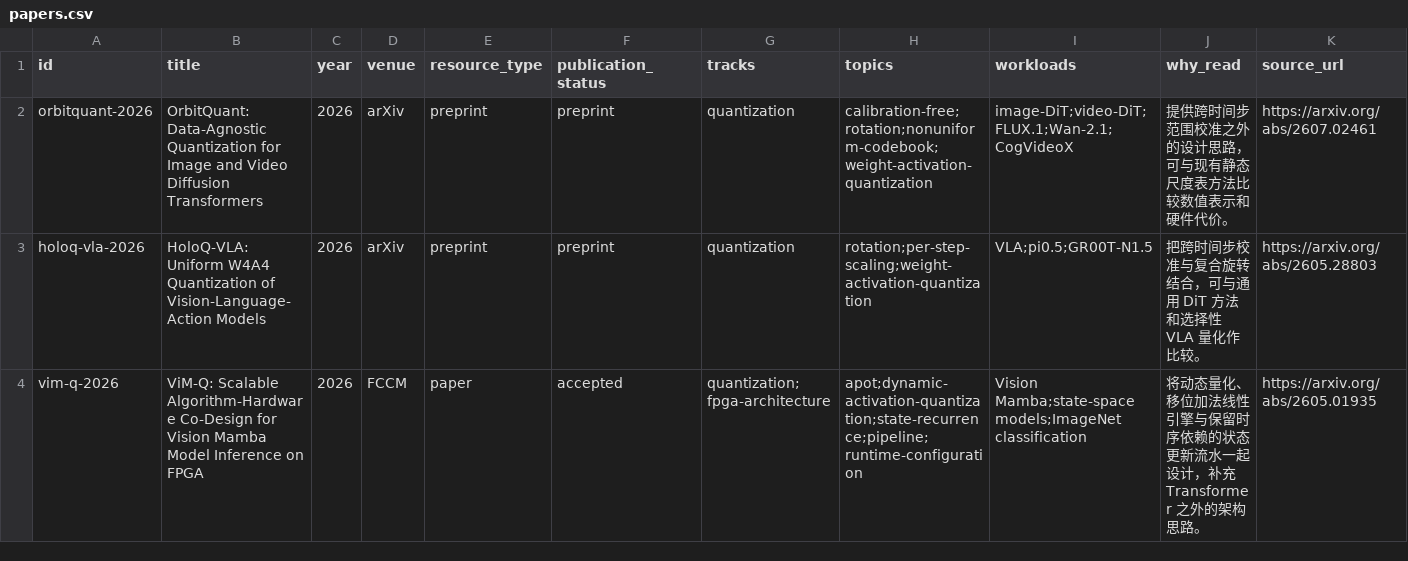
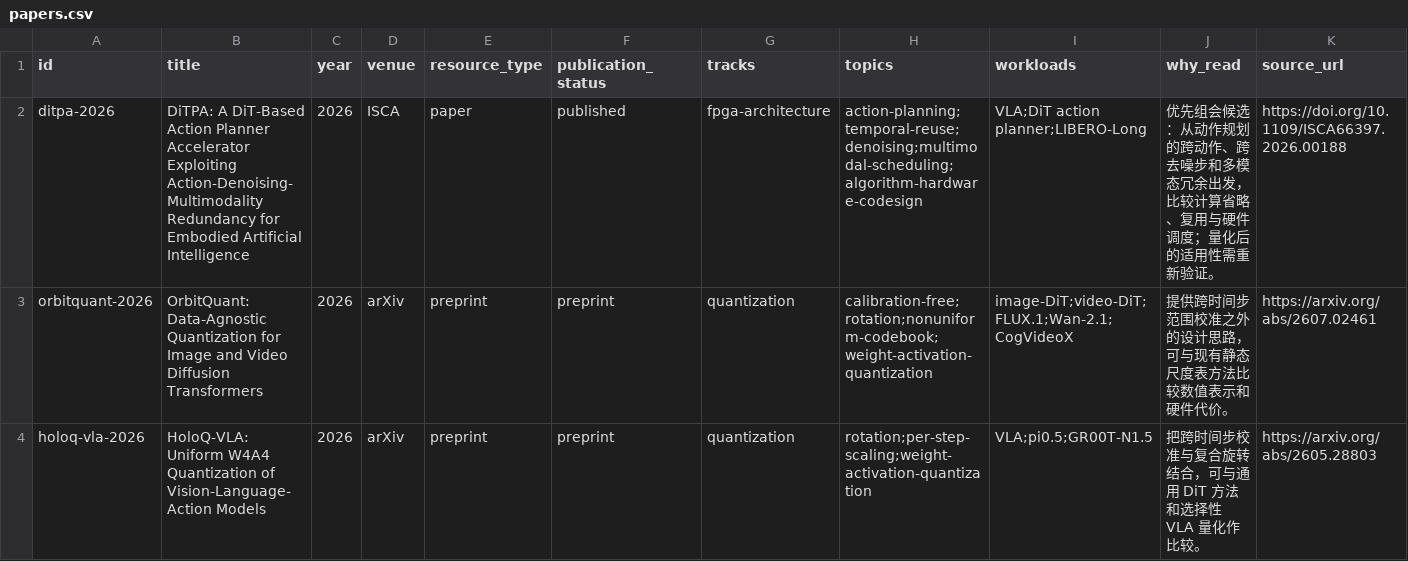
Before and after one commit to Kevin-the-Great/quantization-fpga-notes, a CSV file: data/papers.csv, drawn as a sheet; only a part is shown; the shorter side is filled out with more unchanged rows; rows hold the shown columns only; the diff names each change by its address in the sheet, - before the commit and + after, or states it on an @@ line.

```diff
--- a/data/papers.csv
+++ b/data/papers.csv
+row 2: ditpa-2026 | DiTPA: A DiT-Based Action Planner Accelerator Exploiting Action-Denoising-Multimodality Redundancy for Embodied Artificial Intelligence | 2026 | ISCA | paper | published | fpga-architecture | action-planning;temporal-reuse;denoising;multimodal-scheduling;algorithm-hardware-codesign | VLA;DiT action planner;LIBERO-Long | 优先组会候选：从动作规划的跨动作、跨去噪步和多模态冗余出发，比较计算省略、复用与硬件调度；量化后的适用性需重新验证。 | https://doi.org/10.1109/ISCA66397.2026.00188
```
Also changed, not shown: 9 other files.
